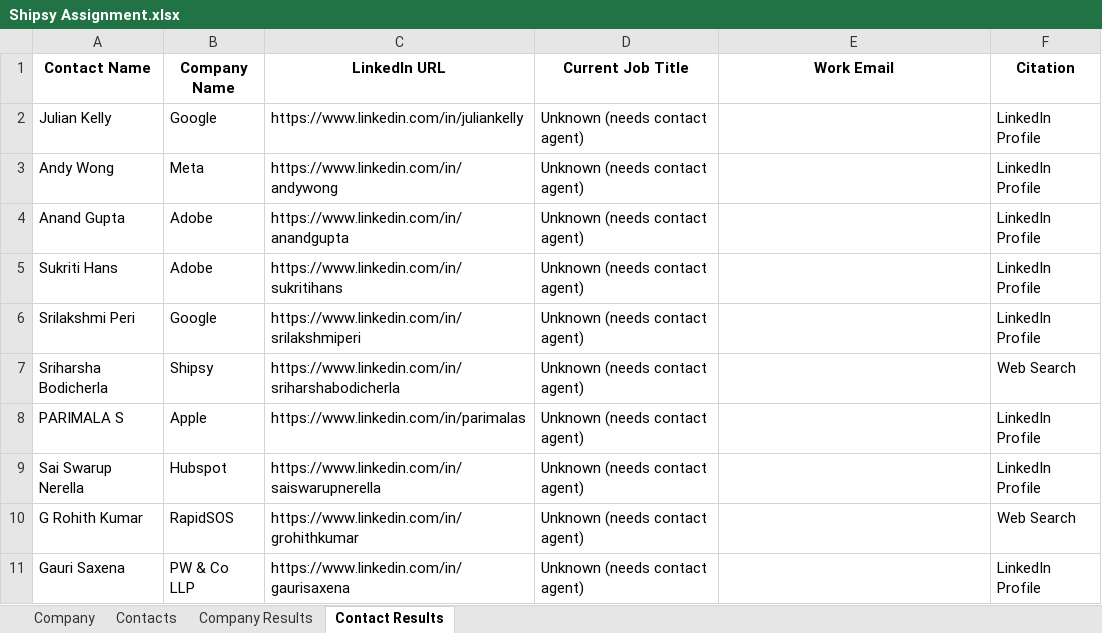
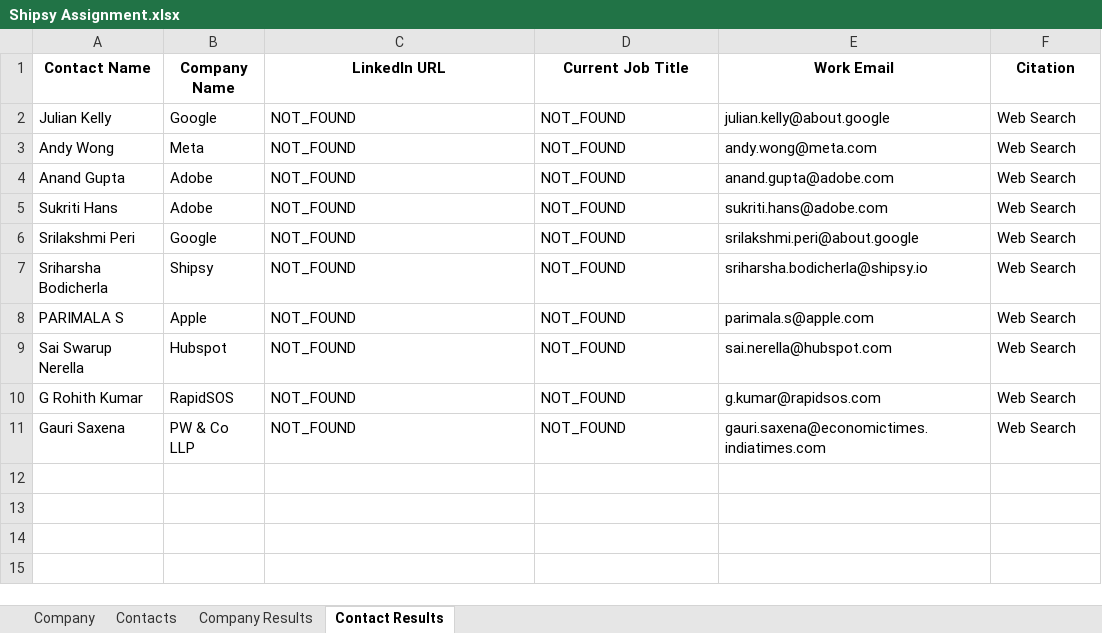
Before and after one commit to Meenakshi-Menon/shipsy, an Excel workbook: Shipsy Assignment.xlsx, sheet Contact Results, drawn as a sheet; values as stored, in another font and other column widths than the file's, no borders; the diff names each change by its address in the sheet, - before the commit and + after, or states it on an @@ line.

Commit message:
Updated JSON outputs, added shipsy_code_meenakshi.json, and improved Excel processor

```diff
--- a/Shipsy Assignment.xlsx (sheet Contact Results)
+++ b/Shipsy Assignment.xlsx (sheet Contact Results)
-C2 (LinkedIn URL): https://www.linkedin.com/in/juliankelly
+C2 (LinkedIn URL): NOT_FOUND
-D2:D11 (Current Job Title): Unknown (needs contact agent)
+D2:D11 (Current Job Title): NOT_FOUND
-E2 (Work Email): (empty)
+E2 (Work Email): julian.kelly@about.google
-F2:F6 (Citation): LinkedIn Profile
+F2:F6 (Citation): Web Search
-C3 (LinkedIn URL): https://www.linkedin.com/in/andywong
+C3 (LinkedIn URL): NOT_FOUND
-E3 (Work Email): (empty)
+E3 (Work Email): andy.wong@meta.com
-C4 (LinkedIn URL): https://www.linkedin.com/in/anandgupta
+C4 (LinkedIn URL): NOT_FOUND
-E4 (Work Email): (empty)
+E4 (Work Email): anand.gupta@adobe.com
-C5 (LinkedIn URL): https://www.linkedin.com/in/sukritihans
+C5 (LinkedIn URL): NOT_FOUND
-E5 (Work Email): (empty)
+E5 (Work Email): sukriti.hans@adobe.com
-C6 (LinkedIn URL): https://www.linkedin.com/in/srilakshmiperi
+C6 (LinkedIn URL): NOT_FOUND
-E6 (Work Email): (empty)
+E6 (Work Email): srilakshmi.peri@about.google
-C7 (LinkedIn URL): https://www.linkedin.com/in/sriharshabodicherla
+C7 (LinkedIn URL): NOT_FOUND
-E7 (Work Email): (empty)
+E7 (Work Email): sriharsha.bodicherla@shipsy.io
-C8 (LinkedIn URL): https://www.linkedin.com/in/parimalas
+C8 (LinkedIn URL): NOT_FOUND
-E8 (Work Email): (empty)
+E8 (Work Email): parimala.s@apple.com
-F8:F9 (Citation): LinkedIn Profile
+F8:F9 (Citation): Web Search
-C9 (LinkedIn URL): https://www.linkedin.com/in/saiswarupnerella
+C9 (LinkedIn URL): NOT_FOUND
-E9 (Work Email): (empty)
+E9 (Work Email): sai.nerella@hubspot.com
-C10 (LinkedIn URL): https://www.linkedin.com/in/grohithkumar
+C10 (LinkedIn URL): NOT_FOUND
-E10 (Work Email): (empty)
+E10 (Work Email): g.kumar@rapidsos.com
-C11 (LinkedIn URL): https://www.linkedin.com/in/gaurisaxena
+C11 (LinkedIn URL): NOT_FOUND
-E11 (Work Email): (empty)
+E11 (Work Email): gauri.saxena@economictimes.indiatimes.com
-F11 (Citation): LinkedIn Profile
+F11 (Citation): Web Search
```
Also changed, not shown: sheet Company Results, 9 other files.
